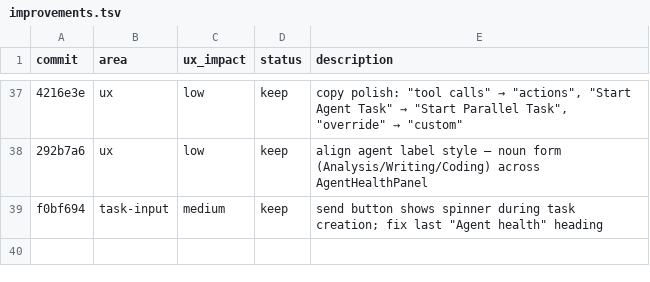
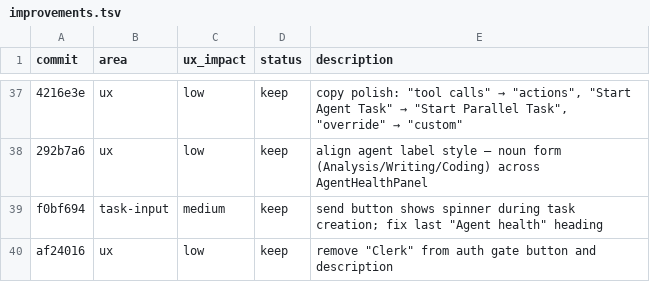
Before and after one commit to nairsh/orchestrator-frontend, a TSV file: improvements.tsv, drawn as a sheet; only a part is shown, gaps mark what is left out; the diff names each change by its address in the sheet, - before the commit and + after, or states it on an @@ line.

```diff
--- a/improvements.tsv
+++ b/improvements.tsv
+row 40: af24016 | ux | low | keep | remove "Clerk" from auth gate button and description
```
Also changed, not shown: 2 other files.
